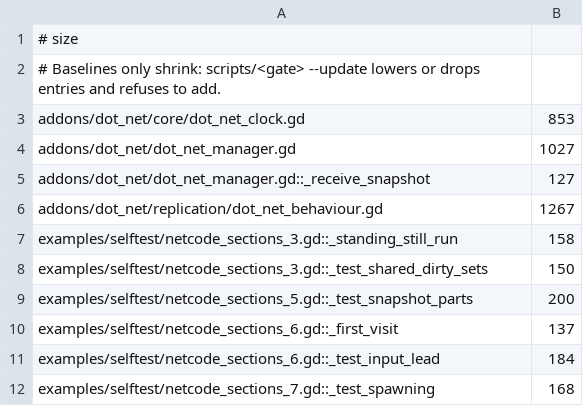
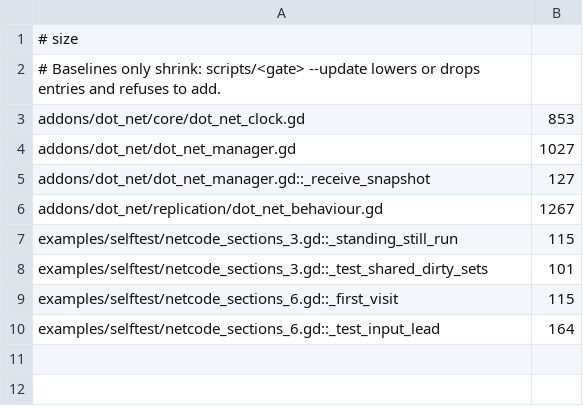
Before and after one commit to modcommunity/dot-net, a TSV file: ci/efficiency/size.tsv, drawn as a sheet.

```diff
--- a/ci/efficiency/size.tsv
+++ b/ci/efficiency/size.tsv
@@ -6,7 +6,5 @@ addons/dot_net/dot_net_manager.gd::_receive_snapshot	127
 addons/dot_net/replication/dot_net_behaviour.gd	1267
-examples/selftest/netcode_sections_3.gd::_standing_still_run	158
-examples/selftest/netcode_sections_3.gd::_test_shared_dirty_sets	150
-examples/selftest/netcode_sections_5.gd::_test_snapshot_parts	200
-examples/selftest/netcode_sections_6.gd::_first_visit	137
-examples/selftest/netcode_sections_6.gd::_test_input_lead	184
-examples/selftest/netcode_sections_7.gd::_test_spawning	168
+examples/selftest/netcode_sections_3.gd::_standing_still_run	115
+examples/selftest/netcode_sections_3.gd::_test_shared_dirty_sets	101
+examples/selftest/netcode_sections_6.gd::_first_visit	115
+examples/selftest/netcode_sections_6.gd::_test_input_lead	164
```
Also changed, not shown: 6 other files.
